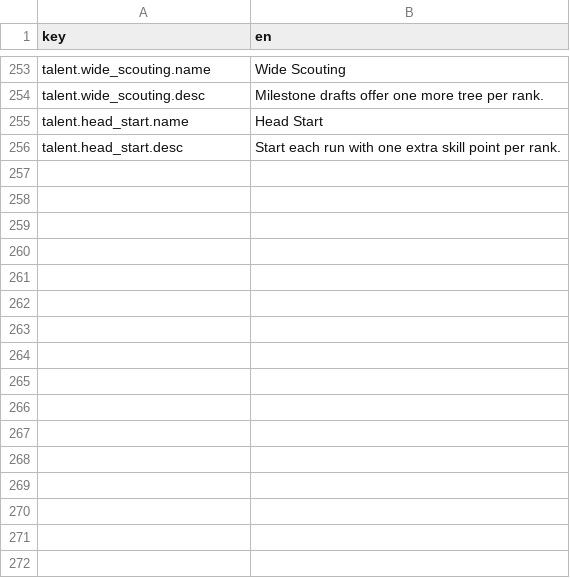
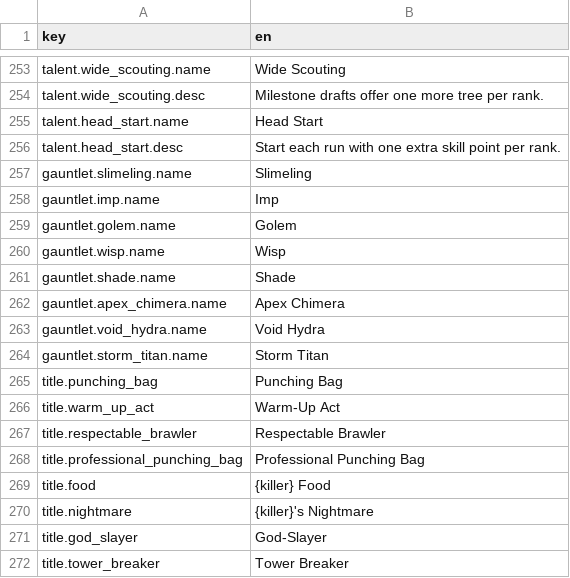
Before and after one commit to kjew2/MonStack, a CSV file: content_src/strings.csv, drawn as a sheet; only a part is shown, gaps mark what is left out; the diff names each change by its address in the sheet, - before the commit and + after, or states it on an @@ line.

```diff
--- a/content_src/strings.csv
+++ b/content_src/strings.csv
+row 257: gauntlet.slimeling.name | Slimeling
+row 258: gauntlet.imp.name | Imp
+row 259: gauntlet.golem.name | Golem
+row 260: gauntlet.wisp.name | Wisp
+row 261: gauntlet.shade.name | Shade
+row 262: gauntlet.apex_chimera.name | Apex Chimera
+row 263: gauntlet.void_hydra.name | Void Hydra
+row 264: gauntlet.storm_titan.name | Storm Titan
+row 265: title.punching_bag | Punching Bag
+row 266: title.warm_up_act | Warm-Up Act
+row 267: title.respectable_brawler | Respectable Brawler
+row 268: title.professional_punching_bag | Professional Punching Bag
+row 269: title.food | {killer} Food
+row 270: title.nightmare | {killer}'s Nightmare
+row 271: title.god_slayer | God-Slayer
+row 272: title.tower_breaker | Tower Breaker
```
Also changed, not shown: content_src/constants.csv, 27 other files.
